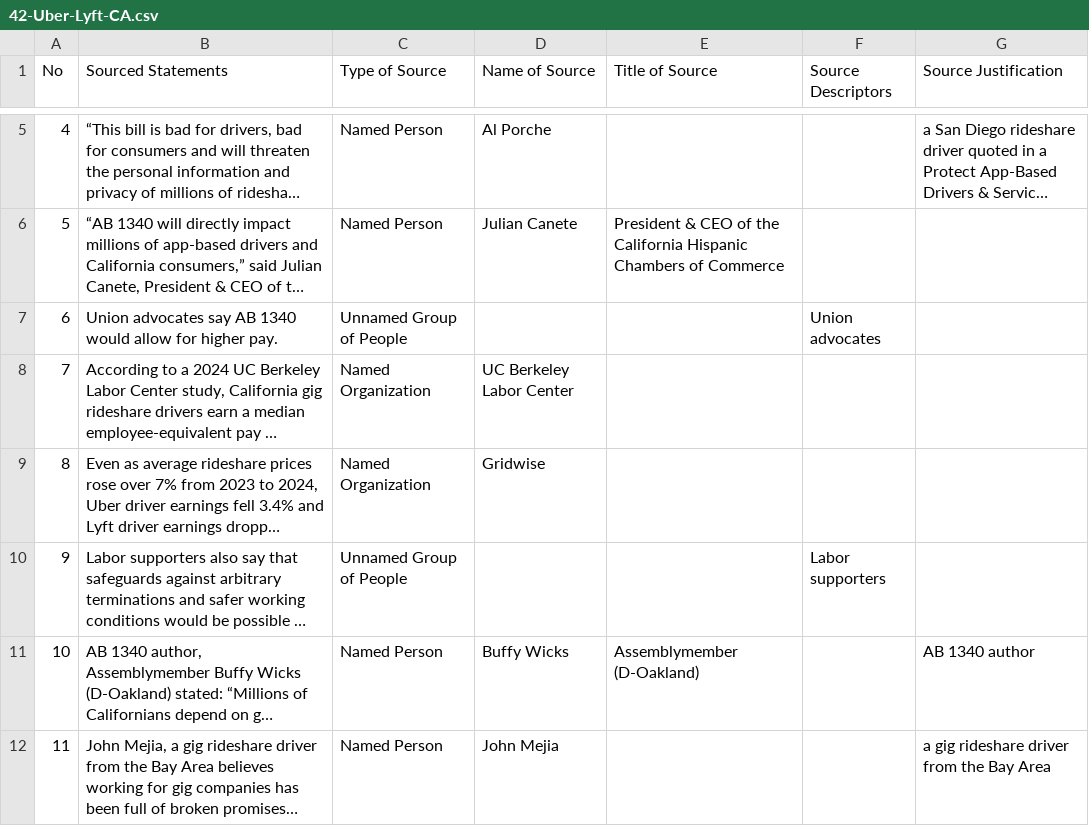
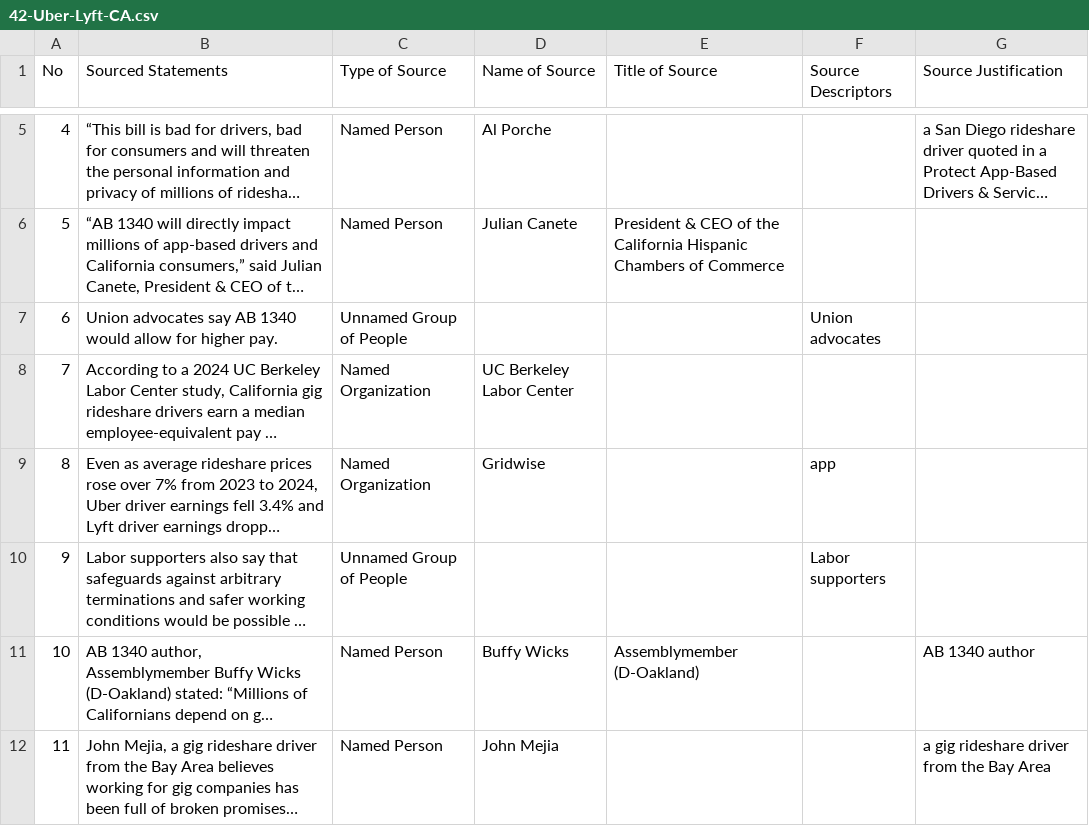
Before and after one commit to MarkkulaCenterJMEthics/llms-journ-sourcing, a CSV file: benchmarking/GT data/GT-2026/42-Uber-Lyft-CA.csv, drawn as a sheet; only a part is shown, gaps mark what is left out; long unchanged cells end in …; the diff names each change by its address in the sheet, - before the commit and + after, or states it on an @@ line.

```diff
--- a/benchmarking/GT data/GT-2026/42-Uber-Lyft-CA.csv
+++ b/benchmarking/GT data/GT-2026/42-Uber-Lyft-CA.csv
-F9 (Source Descriptors): (empty)
+F9 (Source Descriptors): app
```
Also changed, not shown: benchmarking/GT data/GT-2026/10-Nebraska-voting-rights.csv, benchmarking/GT data/GT-2026/15-Newsom-declares-emergency.csv, 2 other files.
